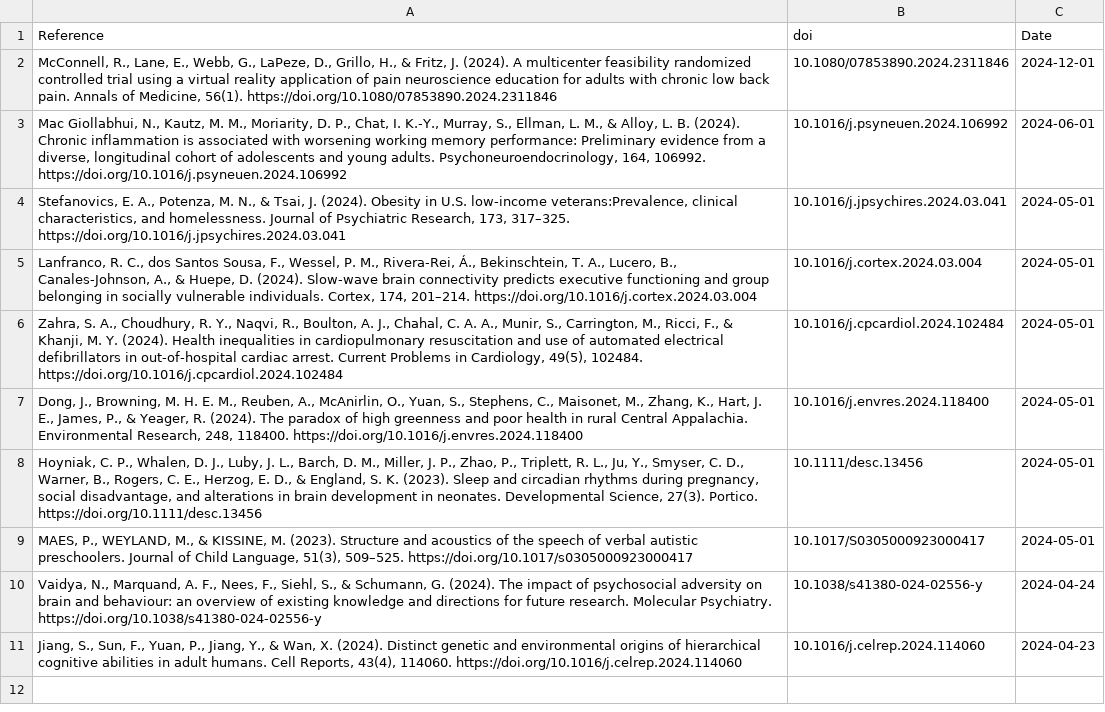
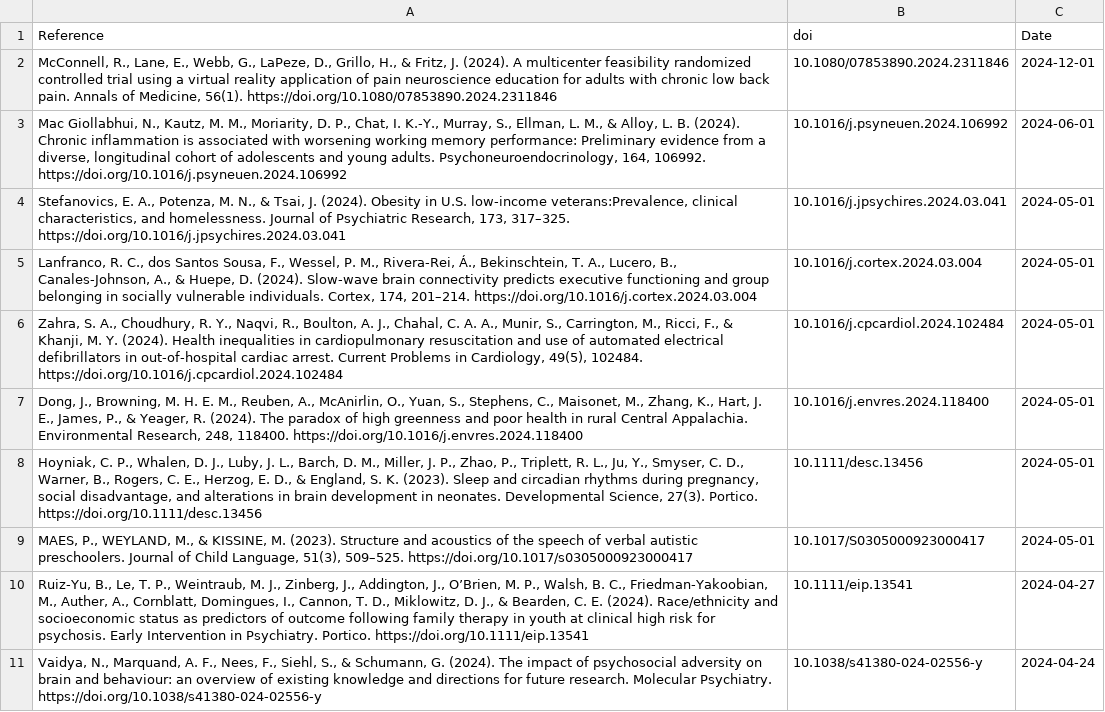
Before and after one commit to FedeGiovannetti/SESNeuroscienceRefs, a CSV file: SESneuroscienceRefs/Data/references_pubmed_ ((socioeconomic status) OR (poverty)) AND (neuroscience) .csv, drawn as a sheet; removed rows and columns are numbered as before the commit, all else as after; the diff names each change by its address in the sheet, - before the commit and + after, or states it on an @@ line.

```diff
--- a/SESneuroscienceRefs/Data/references_pubmed_ ((socioeconomic status) OR (poverty)) AND (neuroscience) .csv
+++ b/SESneuroscienceRefs/Data/references_pubmed_ ((socioeconomic status) OR (poverty)) AND (neuroscience) .csv
+row 10: Ruiz‐Yu, B., Le, T. P., Weintraub, M. J., Zinberg, J., Addington, J., O’Brien, M. P., Walsh, B. C., Friedman‐Yakoobian, M., Auther, A., Cornblatt, Domingues, I., Cannon, T. D., Miklowitz, D. J., & Bearden, C. E. (2024). Race/ethnicity and socioeconomic status as predictors of outcome following family therapy in youth at clinical high risk for psychosis. Early Intervention in Psychiatry. Portico. https://doi.org/10.1111/eip.13541 | 10.1111/eip.13541 | 2024-04-27
-row 11: Jiang, S., Sun, F., Yuan, P., Jiang, Y., & Wan, X. (2024). Distinct genetic and environmental origins of hierarchical cognitive abilities in adult humans. Cell Reports, 43(4), 114060. https://doi.org/10.1016/j.celrep.2024.114060 | 10.1016/j.celrep.2024.114060 | 2024-04-23
```
